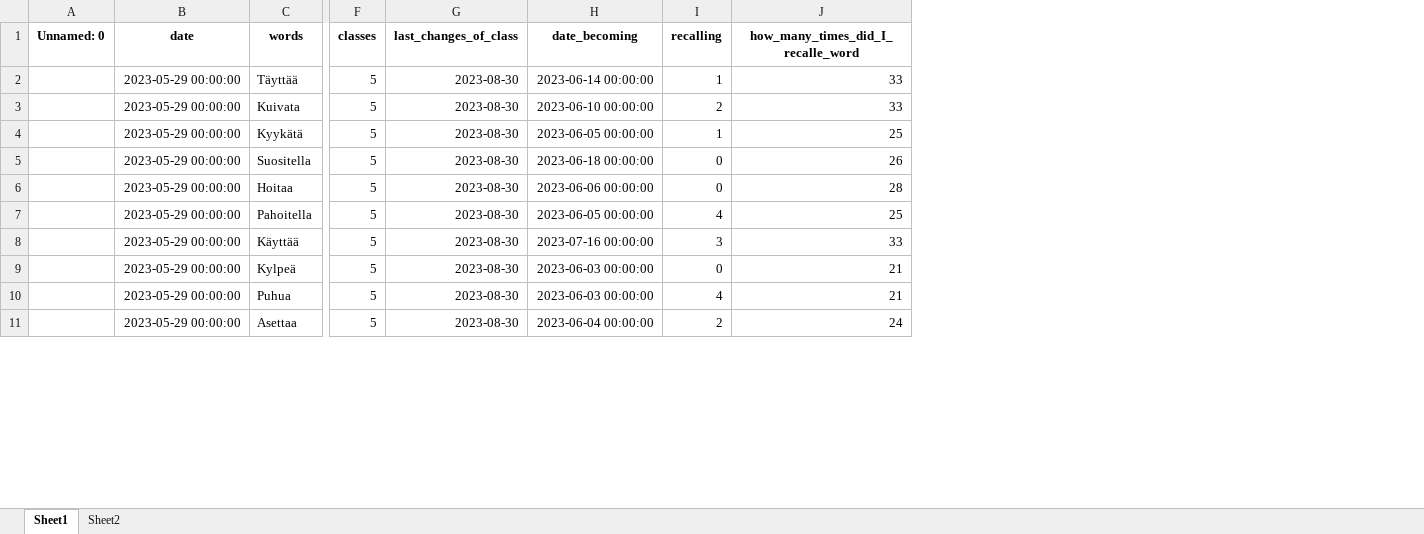
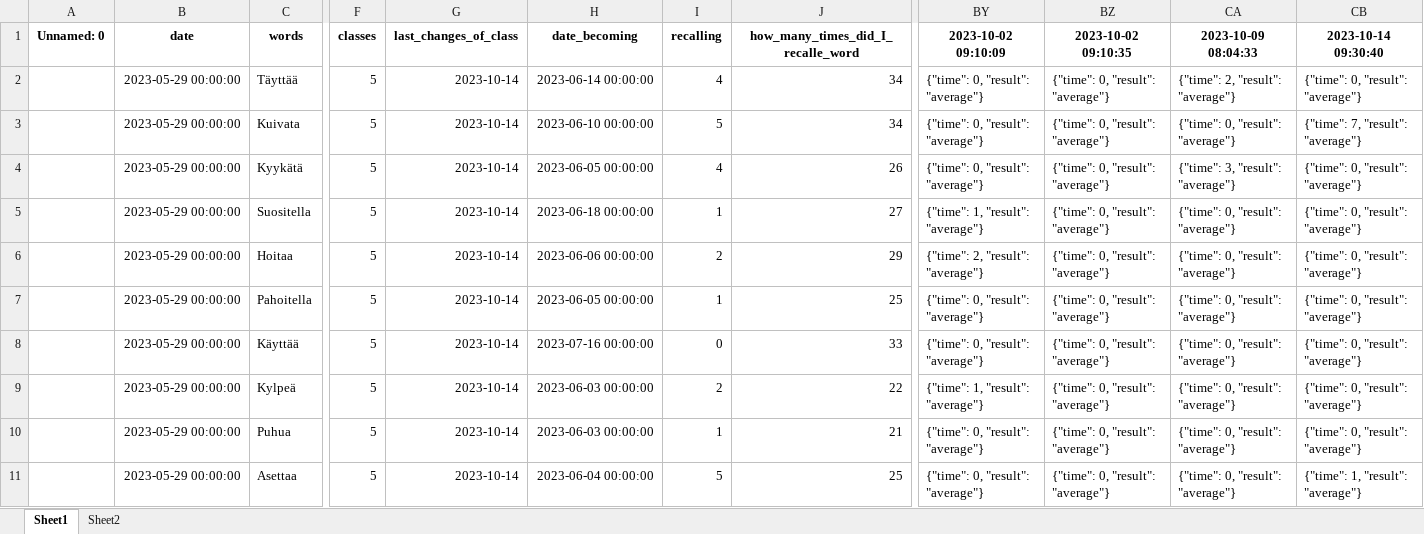
Before and after one commit to Andebugulin/ankara, an Excel workbook: finnish_capture.xlsx, sheet Sheet1, drawn as a sheet; only a part is shown, gaps mark what is left out; values as stored, in another font and other column widths than the file's, no borders; the diff covers the shown part only; the diff names each change by its address in the sheet, - before the commit and + after, or states it on an @@ line.

```diff
--- a/finnish_capture.xlsx (sheet Sheet1)
+++ b/finnish_capture.xlsx (sheet Sheet1)
+column BY (2023-10-02 09:10:09), rows 2-11: {"time": 0, "result": "average"} | {"time": 0, "result": "average"} | {"time": 0, "result": "average"} | {"time": 1, "result": "average"} | {"time": 2, "result": "average"} | {"time": 0, "result": "average"} | {"time": 0, "result": "average"} | {"time": 1, "result": "average"} | {"time": 0, "result": "average"} | {"time": 0, "result": "average"}
+column BZ (2023-10-02 09:10:35), rows 2-11: all {"time": 0, "result": "average"}
+column CA (2023-10-09 08:04:33), rows 2-11: {"time": 2, "result": "average"} | {"time": 0, "result": "average"} | {"time": 3, "result": "average"} | {"time": 0, "result": "average"} | {"time": 0, "result": "average"} | {"time": 0, "result": "average"} | {"time": 0, "result": "average"} | {"time": 0, "result": "average"} | {"time": 0, "result": "average"} | {"time": 0, "result": "average"}
+column CB (2023-10-14 09:30:40), rows 2-11: {"time": 0, "result": "average"} | {"time": 7, "result": "average"} | {"time": 0, "result": "average"} | {"time": 0, "result": "average"} | {"time": 0, "result": "average"} | {"time": 0, "result": "average"} | {"time": 0, "result": "average"} | {"time": 0, "result": "average"} | {"time": 0, "result": "average"} | {"time": 1, "result": "average"}
-G2:G11 (last_changes_of_class): 2023-08-30
+G2:G11 (last_changes_of_class): 2023-10-14
-I2 (recalling): 1
+I2 (recalling): 4
-J2:J3: 33
+J2:J3: 34
-I3 (recalling): 2
+I3 (recalling): 5
-I4 (recalling): 1
+I4 (recalling): 4
-J4: 25
+J4: 26
-I5 (recalling): 0
+I5 (recalling): 1
-J5: 26
+J5: 27
-I6 (recalling): 0
+I6 (recalling): 2
-J6: 28
+J6: 29
-I7 (recalling): 4
+I7 (recalling): 1
-I8 (recalling): 3
+I8 (recalling): 0
-I9 (recalling): 0
+I9 (recalling): 2
-J9: 21
+J9: 22
-I10 (recalling): 4
+I10 (recalling): 1
-I11 (recalling): 2
+I11 (recalling): 5
-J11: 24
+J11: 25
```
Also changed, not shown: 21 added rows and 586 edited cells elsewhere in this sheet, sheet Sheet2, capture.xlsx, finnish.xlsx, 12 other files.
